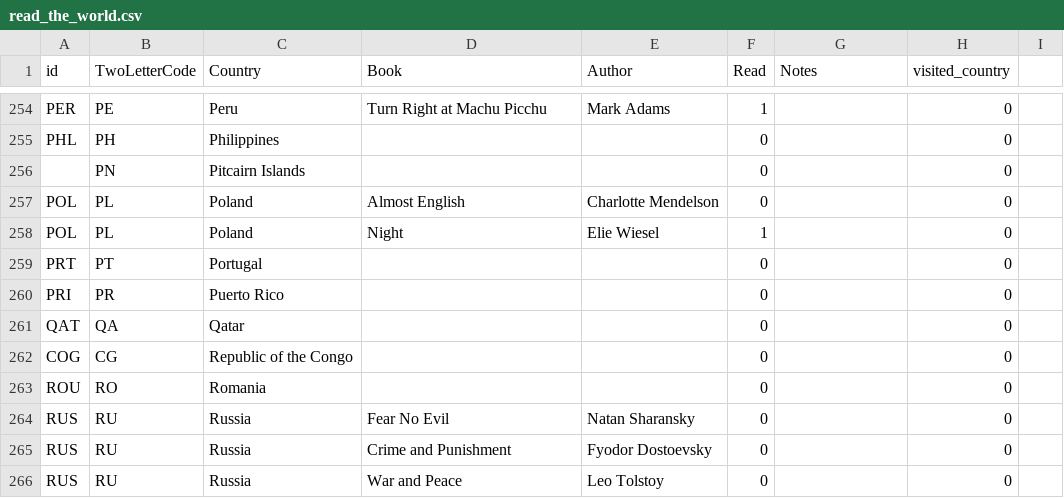
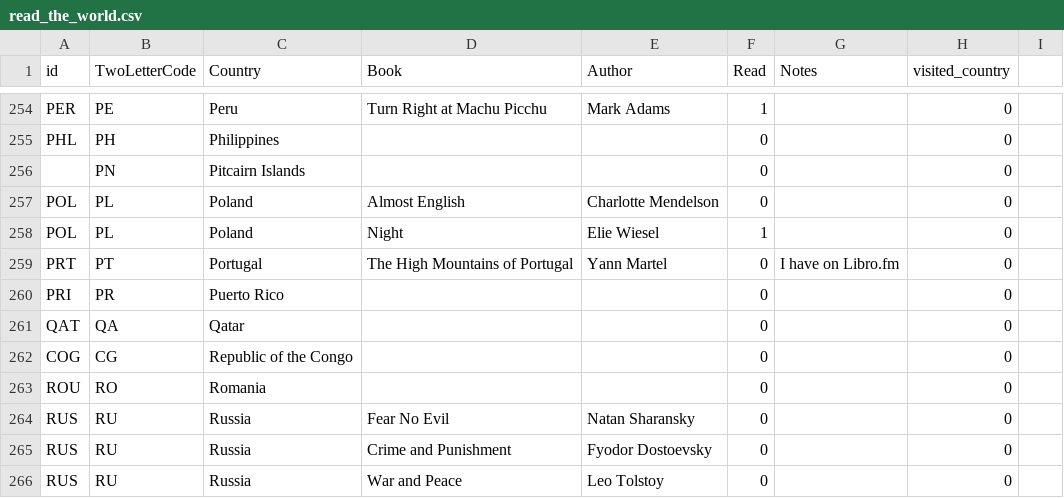
Before and after one commit to paulkaefer/read-the-world, a CSV file: data/read_the_world.csv, drawn as a sheet; only a part is shown, gaps mark what is left out.

Commit message:
+ book to read for Portugal

```diff
--- a/data/read_the_world.csv
+++ b/data/read_the_world.csv
@@ -258,3 +258,3 @@ POL,PL,Poland,Almost English,Charlotte Mendelson,0,,0,
 POL,PL,Poland,Night,Elie Wiesel,1,,0,
-PRT,PT,Portugal,,,0,,0,
+PRT,PT,Portugal,The High Mountains of Portugal,Yann Martel,0,I have on Libro.fm,0,
 PRI,PR,Puerto Rico,,,0,,0,
```
